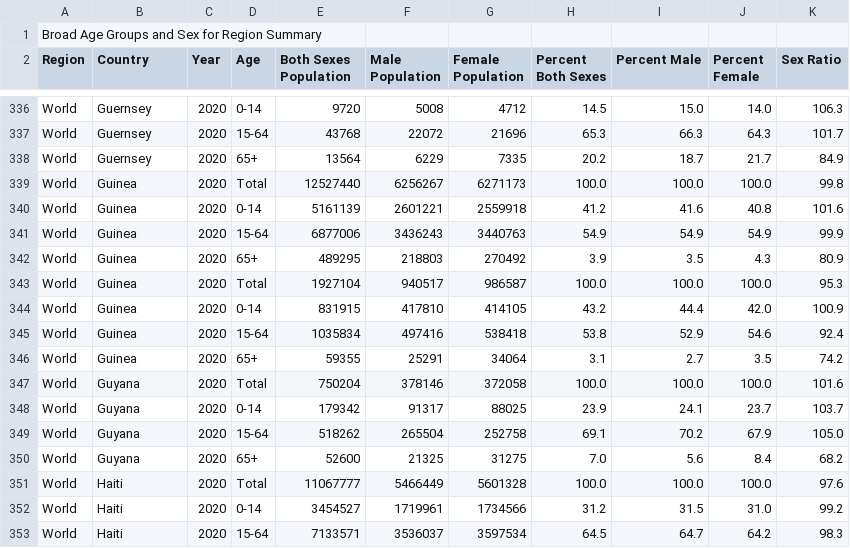
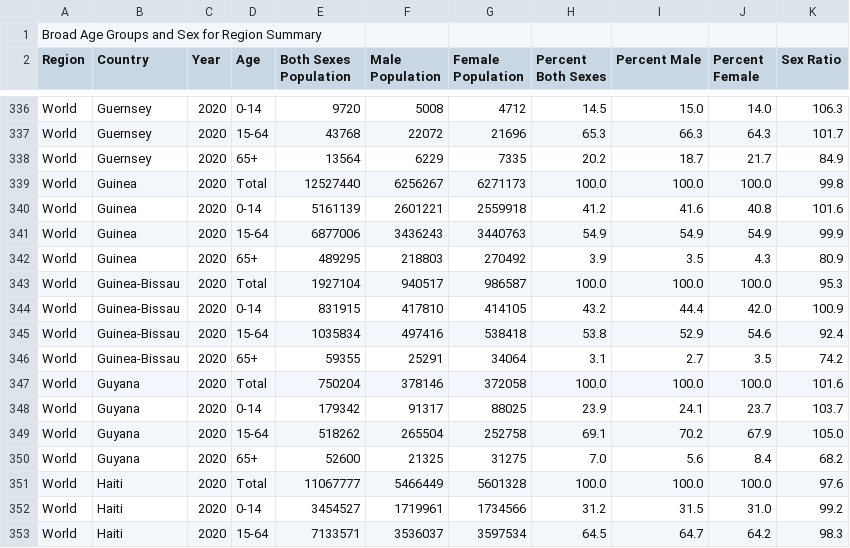
Before and after one commit to robbiebrown83/usCensusBureauInternationalData, a CSV file: int_broad_MF_2020.csv, drawn as a sheet; only a part is shown, gaps mark what is left out.

Commit message:
Update int_broad_MF_2020.csv
Corrected naughty import. Re-adding Guinea-Bissau (Guinea had been double-counted).

```diff
--- a/int_broad_MF_2020.csv
+++ b/int_broad_MF_2020.csv
@@ -342,6 +342,6 @@ Region, Country, Year, Age, Both Sexes Population, Male Population, Female Popul
 "World","Guinea",2020,65+,489295,218803,270492,3.9,3.5,4.3,80.9
-"World","Guinea",2020,Total,1927104,940517,986587,100.0,100.0,100.0,95.3
-"World","Guinea",2020,0-14,831915,417810,414105,43.2,44.4,42.0,100.9
-"World","Guinea",2020,15-64,1035834,497416,538418,53.8,52.9,54.6,92.4
-"World","Guinea",2020,65+,59355,25291,34064,3.1,2.7,3.5,74.2
+"World","Guinea-Bissau",2020,Total,1927104,940517,986587,100.0,100.0,100.0,95.3
+"World","Guinea-Bissau",2020,0-14,831915,417810,414105,43.2,44.4,42.0,100.9
+"World","Guinea-Bissau",2020,15-64,1035834,497416,538418,53.8,52.9,54.6,92.4
+"World","Guinea-Bissau",2020,65+,59355,25291,34064,3.1,2.7,3.5,74.2
 "World","Guyana",2020,Total,750204,378146,372058,100.0,100.0,100.0,101.6
```
